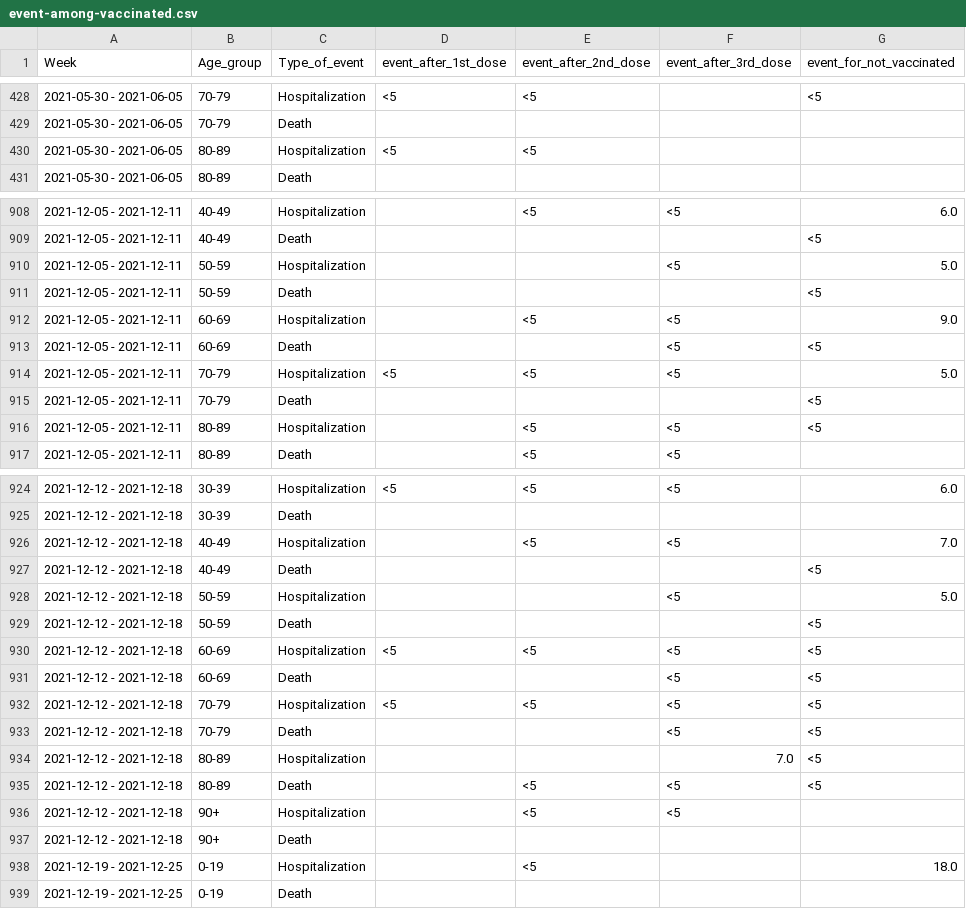
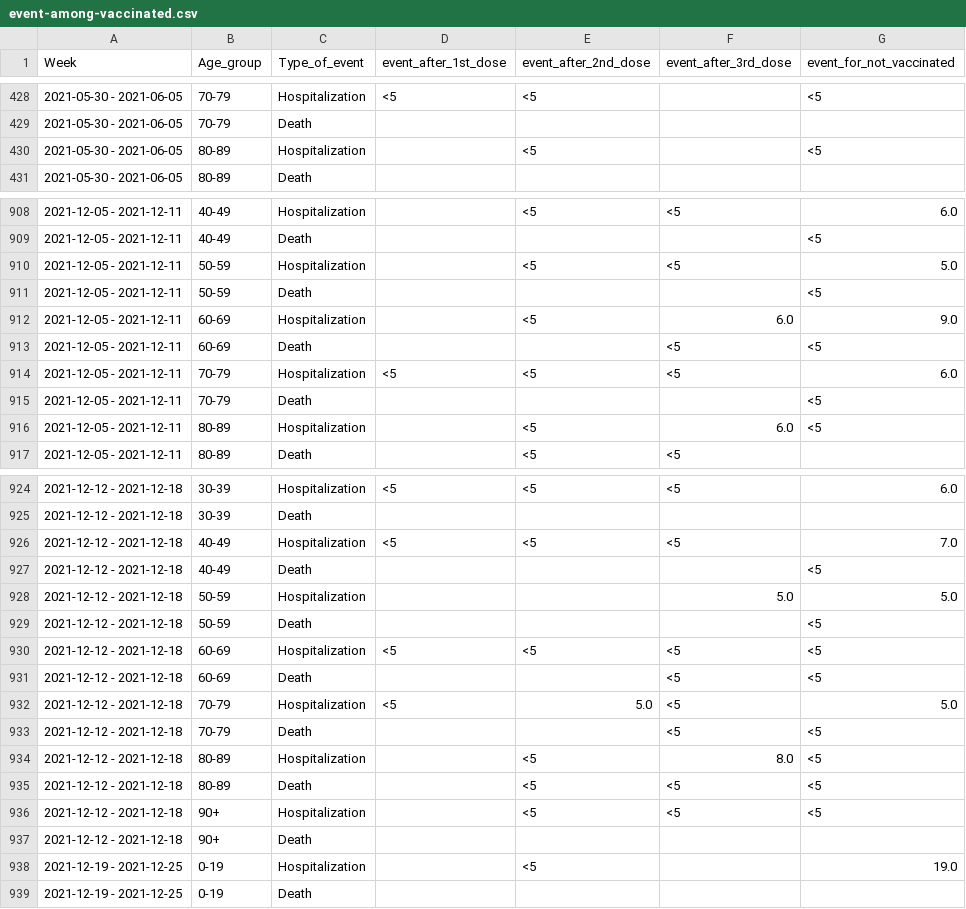
Before and after one commit to kamutelapo/covid, a CSV file: izrael/event-among-vaccinated.csv, drawn as a sheet; only a part is shown, gaps mark what is left out; the diff covers the shown part only.

```diff
--- a/izrael/event-among-vaccinated.csv
+++ b/izrael/event-among-vaccinated.csv
@@ -429,3 +429,3 @@
 2021-05-30 - 2021-06-05,70-79,Death,,,,
-2021-05-30 - 2021-06-05,80-89,Hospitalization,<5,<5,,
+2021-05-30 - 2021-06-05,80-89,Hospitalization,,<5,,<5
 2021-05-30 - 2021-06-05,80-89,Death,,,,
@@ -909,9 +909,9 @@
 2021-12-05 - 2021-12-11,40-49,Death,,,,<5
-2021-12-05 - 2021-12-11,50-59,Hospitalization,,,<5,5.0
+2021-12-05 - 2021-12-11,50-59,Hospitalization,,<5,<5,5.0
 2021-12-05 - 2021-12-11,50-59,Death,,,,<5
-2021-12-05 - 2021-12-11,60-69,Hospitalization,,<5,<5,9.0
+2021-12-05 - 2021-12-11,60-69,Hospitalization,,<5,6.0,9.0
 2021-12-05 - 2021-12-11,60-69,Death,,,<5,<5
-2021-12-05 - 2021-12-11,70-79,Hospitalization,<5,<5,<5,5.0
+2021-12-05 - 2021-12-11,70-79,Hospitalization,<5,<5,<5,6.0
 2021-12-05 - 2021-12-11,70-79,Death,,,,<5
-2021-12-05 - 2021-12-11,80-89,Hospitalization,,<5,<5,<5
+2021-12-05 - 2021-12-11,80-89,Hospitalization,,<5,6.0,<5
 2021-12-05 - 2021-12-11,80-89,Death,,<5,<5,
@@ -925,5 +925,5 @@
 2021-12-12 - 2021-12-18,30-39,Death,,,,
-2021-12-12 - 2021-12-18,40-49,Hospitalization,,<5,<5,7.0
+2021-12-12 - 2021-12-18,40-49,Hospitalization,<5,<5,<5,7.0
 2021-12-12 - 2021-12-18,40-49,Death,,,,<5
-2021-12-12 - 2021-12-18,50-59,Hospitalization,,,<5,5.0
+2021-12-12 - 2021-12-18,50-59,Hospitalization,,,5.0,5.0
 2021-12-12 - 2021-12-18,50-59,Death,,,,<5
@@ -931,9 +931,9 @@
 2021-12-12 - 2021-12-18,60-69,Death,,,<5,<5
-2021-12-12 - 2021-12-18,70-79,Hospitalization,<5,<5,<5,<5
+2021-12-12 - 2021-12-18,70-79,Hospitalization,<5,5.0,<5,5.0
 2021-12-12 - 2021-12-18,70-79,Death,,,<5,<5
-2021-12-12 - 2021-12-18,80-89,Hospitalization,,,7.0,<5
+2021-12-12 - 2021-12-18,80-89,Hospitalization,,<5,8.0,<5
 2021-12-12 - 2021-12-18,80-89,Death,,<5,<5,<5
-2021-12-12 - 2021-12-18,90+,Hospitalization,,<5,<5,
+2021-12-12 - 2021-12-18,90+,Hospitalization,,<5,<5,<5
 2021-12-12 - 2021-12-18,90+,Death,,,,
-2021-12-19 - 2021-12-25,0-19,Hospitalization,,<5,,18.0
+2021-12-19 - 2021-12-25,0-19,Hospitalization,,<5,,19.0
 2021-12-19 - 2021-12-25,0-19,Death,,,,
```
Also changed, not shown: 18 added rows and 74 edited cells elsewhere in this file, izrael/cases-among-vaccinated.csv, izrael/vaccinated.csv, 3 other files.
